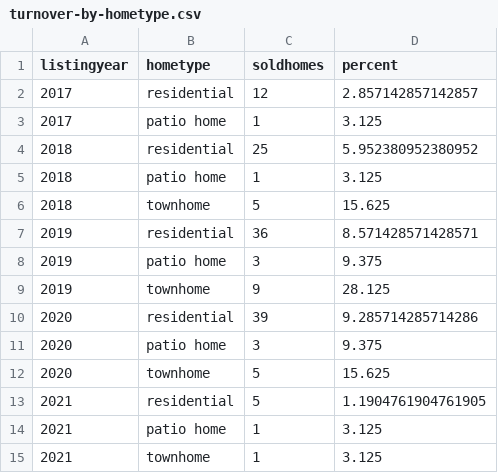
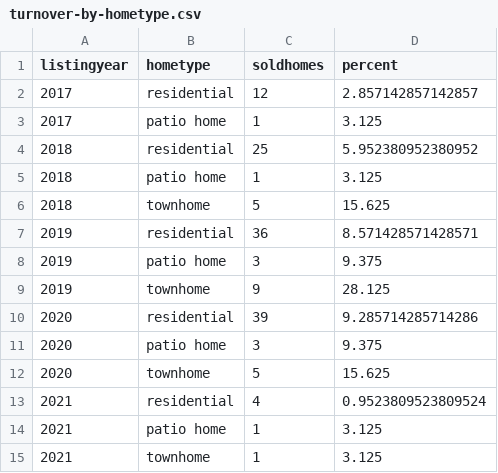
Before and after one commit to robhanssen/glenlake-homesales-old, a CSV file: data/turnover-by-hometype.csv, drawn as a sheet.

```diff
--- a/data/turnover-by-hometype.csv
+++ b/data/turnover-by-hometype.csv
@@ -12,3 +12,3 @@ listingyear,hometype,soldhomes,percent
 2020,townhome,5,15.625
-2021,residential,5,1.1904761904761905
+2021,residential,4,0.9523809523809524
 2021,patio home,1,3.125
```
Also changed, not shown: data/homesales_processeddata.csv, data/listing-overview-by-year.csv, 15 other files.
